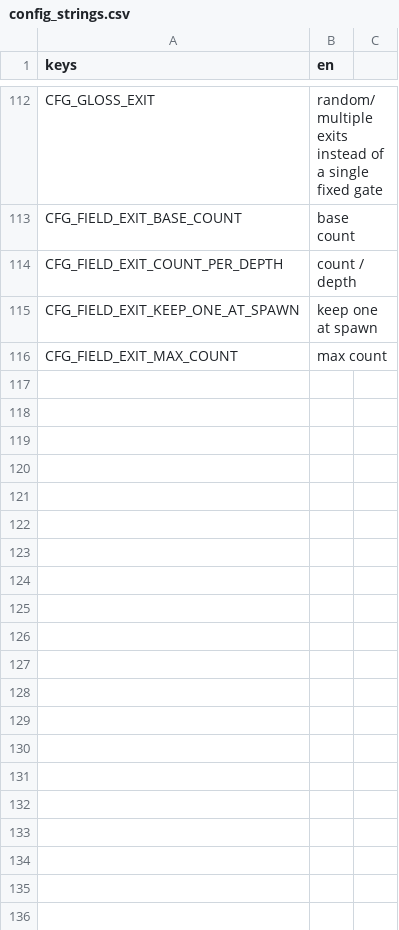
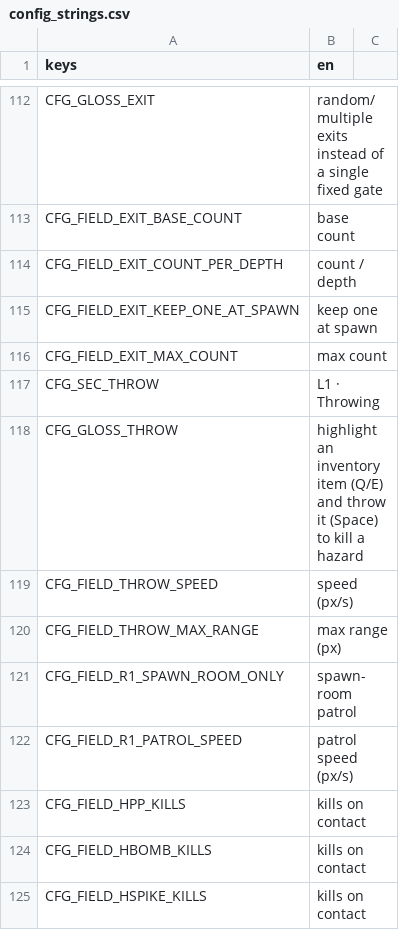
Before and after one commit to Qustom/junkyard, a CSV file: ui/config/config_strings.csv, drawn as a sheet; only a part is shown, gaps mark what is left out.

```diff
--- a/ui/config/config_strings.csv
+++ b/ui/config/config_strings.csv
@@ -116 +116,10 @@ CFG_FIELD_EXIT_KEEP_ONE_AT_SPAWN,keep one at spawn
 CFG_FIELD_EXIT_MAX_COUNT,max count
+CFG_SEC_THROW,L1 · Throwing
+CFG_GLOSS_THROW,highlight an inventory item (Q/E) and throw it (Space) to kill a hazard
+CFG_FIELD_THROW_SPEED,speed (px/s)
+CFG_FIELD_THROW_MAX_RANGE,max range (px)
+CFG_FIELD_R1_SPAWN_ROOM_ONLY,spawn-room patrol
+CFG_FIELD_R1_PATROL_SPEED,patrol speed (px/s)
+CFG_FIELD_HPP_KILLS,kills on contact
+CFG_FIELD_HBOMB_KILLS,kills on contact
+CFG_FIELD_HSPIKE_KILLS,kills on contact
```
Also changed, not shown: 6 other files.
